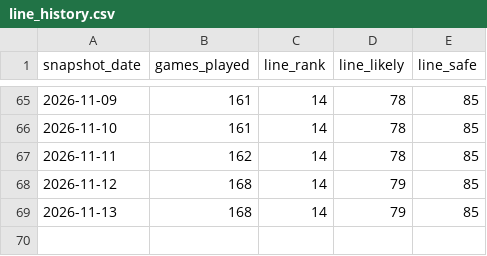
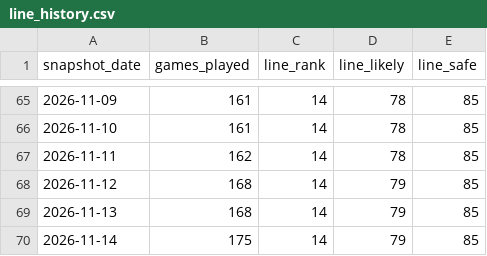
Before and after one commit to mikaheino/liiga-2026-27, a CSV file: line_history.csv, drawn as a sheet; only a part is shown, gaps mark what is left out.

```diff
--- a/line_history.csv
+++ b/line_history.csv
@@ -69 +69,2 @@ snapshot_date,games_played,line_rank,line_likely,line_safe
 2026-11-13,168,14,79,85
+2026-11-14,175,14,79,85
```
Also changed, not shown: position_distribution_history.csv, prediction_history.csv, 2 other files.
